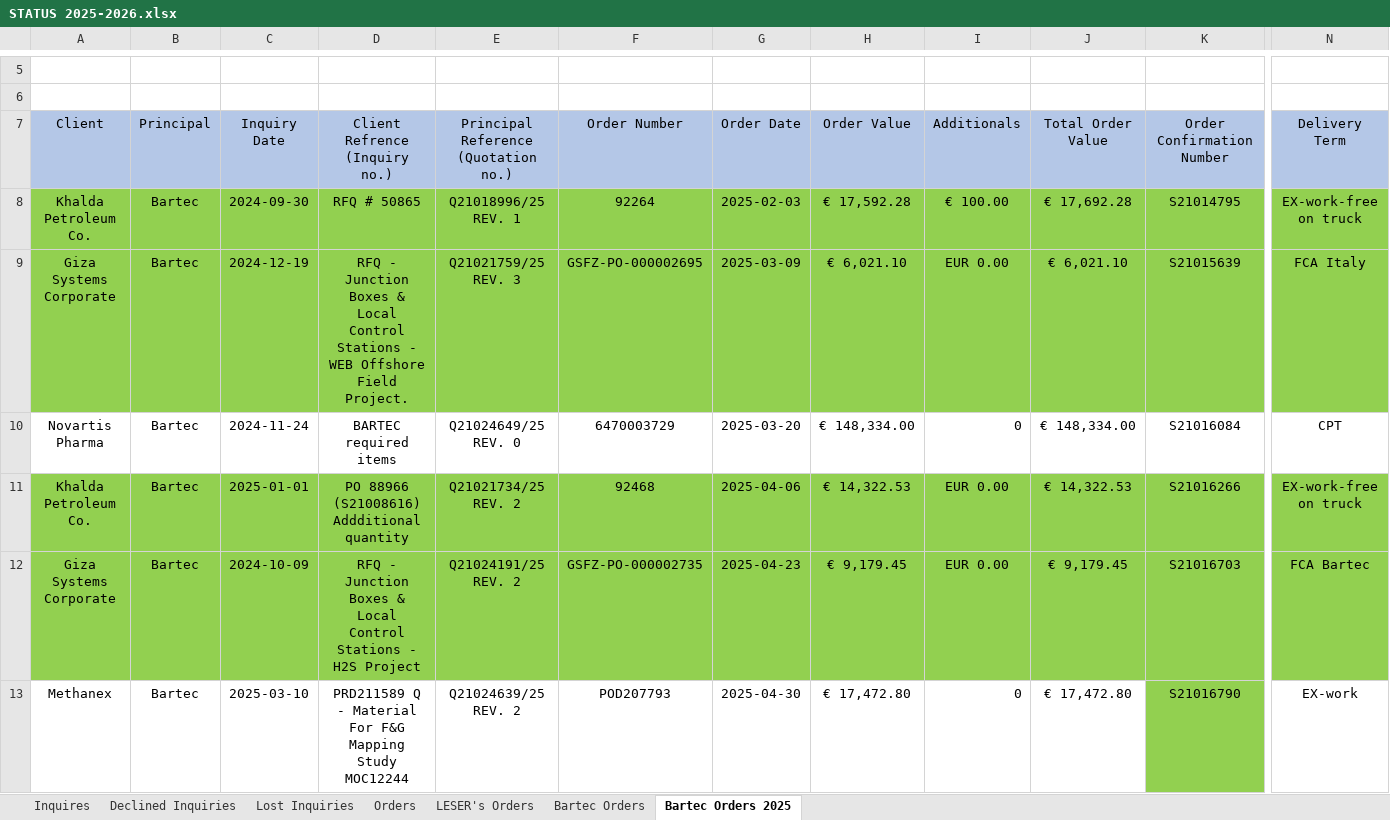
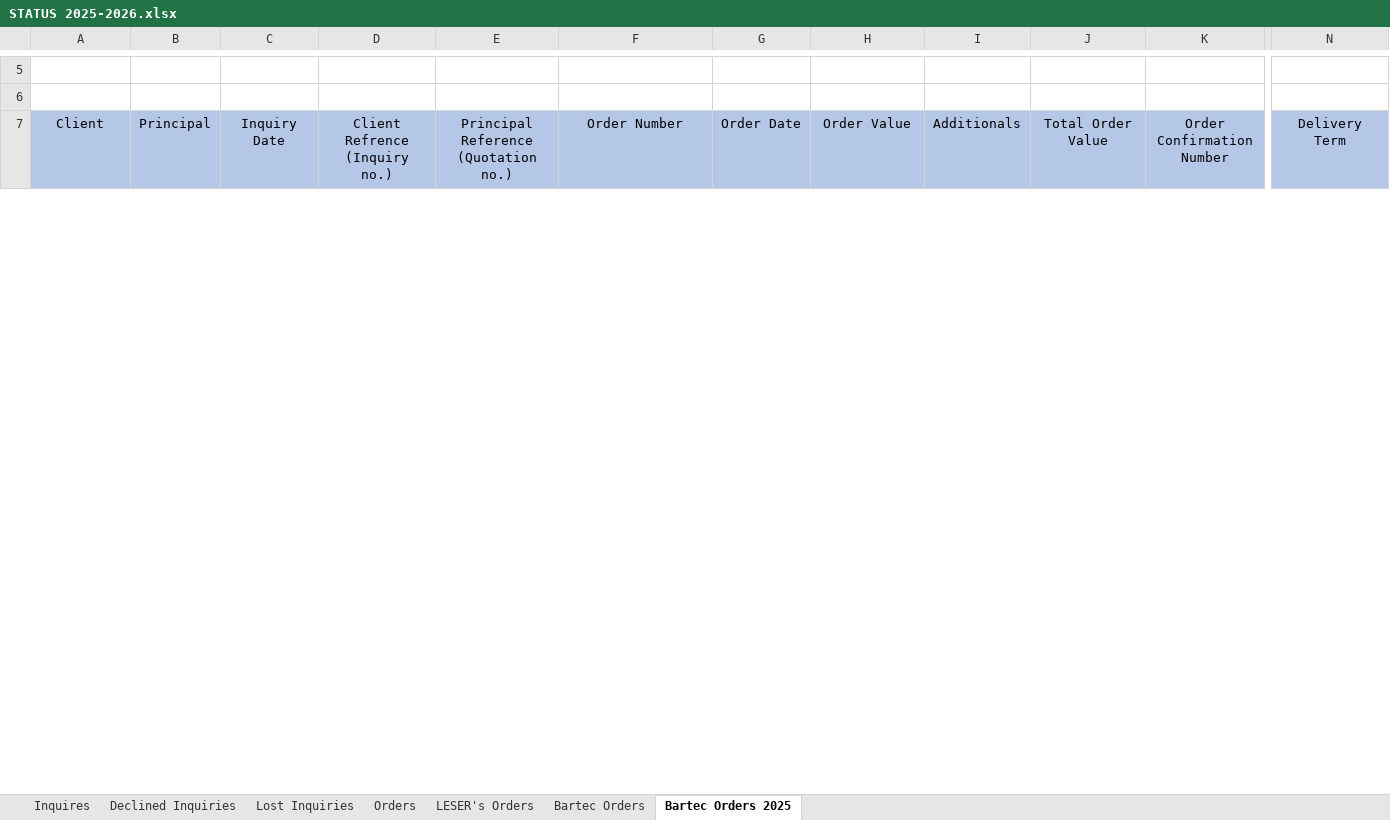
Before and after one commit to Yassein19/Final-update-to-the-crm-, an Excel workbook: STATUS 2025-2026.xlsx, sheet Bartec Orders 2025, drawn as a sheet; only a part is shown, gaps mark what is left out; values as stored, in another font and other column widths than the file's, no borders; charts and pictures and conditional formats not drawn; removed rows and columns are numbered as before the commit, all else as after; rows hold the shown columns only; the diff covers the shown part only; the diff names each change by its address in the sheet, - before the commit and + after, or states it on an @@ line.

```diff
--- a/STATUS 2025-2026.xlsx (sheet Bartec Orders 2025)
+++ b/STATUS 2025-2026.xlsx (sheet Bartec Orders 2025)
-row 8: Khalda Petroleum Co. | Bartec | 2024-09-30 | RFQ # 50865 | Q21018996/25 REV. 1 | 92264 | 2025-02-03 | € 17,592.28 | € 100.00 | € 17,692.28 | S21014795 | EX-work-free on truck
-row 9: Giza Systems Corporate | Bartec | 2024-12-19 | RFQ - Junction Boxes & Local Control Stations - WEB Offshore Field Project. | Q21021759/25 REV. 3 | GSFZ-PO-000002695 | 2025-03-09 | € 6,021.10 | EUR 0.00 | € 6,021.10 | S21015639 | FCA Italy
-row 10: Novartis Pharma | Bartec | 2024-11-24 | BARTEC required items | Q21024649/25 REV. 0 | 6470003729 | 2025-03-20 | € 148,334.00 | 0 | € 148,334.00 | S21016084 | CPT
-row 11: Khalda Petroleum Co. | Bartec | 2025-01-01 | PO 88966 (S21008616) Addditional quantity | Q21021734/25 REV. 2 | 92468 | 2025-04-06 | € 14,322.53 | EUR 0.00 | € 14,322.53 | S21016266 | EX-work-free on truck
-row 12: Giza Systems Corporate | Bartec | 2024-10-09 | RFQ - Junction Boxes & Local Control Stations - H2S Project | Q21024191/25 REV. 2 | GSFZ-PO-000002735 | 2025-04-23 | € 9,179.45 | EUR 0.00 | € 9,179.45 | S21016703 | FCA Bartec
-row 13: Methanex | Bartec | 2025-03-10 | PRD211589 Q - Material For F&G Mapping Study MOC12244 | Q21024639/25 REV. 2 | POD207793 | 2025-04-30 | € 17,472.80 | 0 | € 17,472.80 | S21016790 | EX-work
```
Also changed, not shown: 7 added rows, 4 removed rows, 62 edited cells and cell formats elsewhere in this sheet, sheet LESER's Orders, sheet Bartec Orders, sheet Orders, sheet Inquires, charts or pictures, 5 other files.
